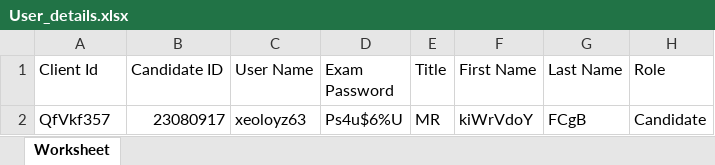
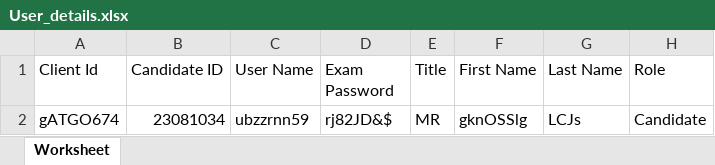
Before and after one commit to RaghuCPatel/Elumina, an Excel workbook: download/User_details.xlsx, sheet Worksheet, drawn as a sheet; values as stored, in another font and other column widths than the file's, no borders; removed rows and columns are numbered as before the commit, all else as after; the diff names each change by its address in the sheet, - before the commit and + after, or states it on an @@ line.

Commit message:
Added Modified Reg iExam and iProctor P2,P3 TC's

```diff
--- a/download/User_details.xlsx (sheet Worksheet)
+++ b/download/User_details.xlsx (sheet Worksheet)
-row 2: QfVkf357 | 23080917 | xeoloyz63 | Ps4u$6%U | MR | kiWrVdoY | FCgB | Candidate
+row 2: gATGO674 | 23081034 | ubzzrnn59 | rj82JD&$ | MR | gknOSSlg | LCJs | Candidate
```
Also changed, not shown: 8 other files.
